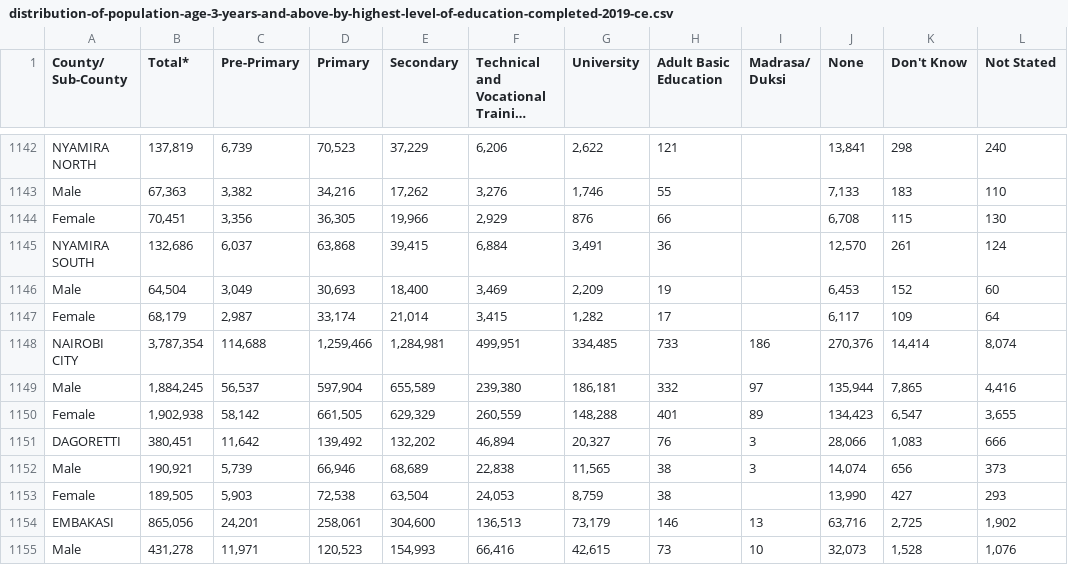
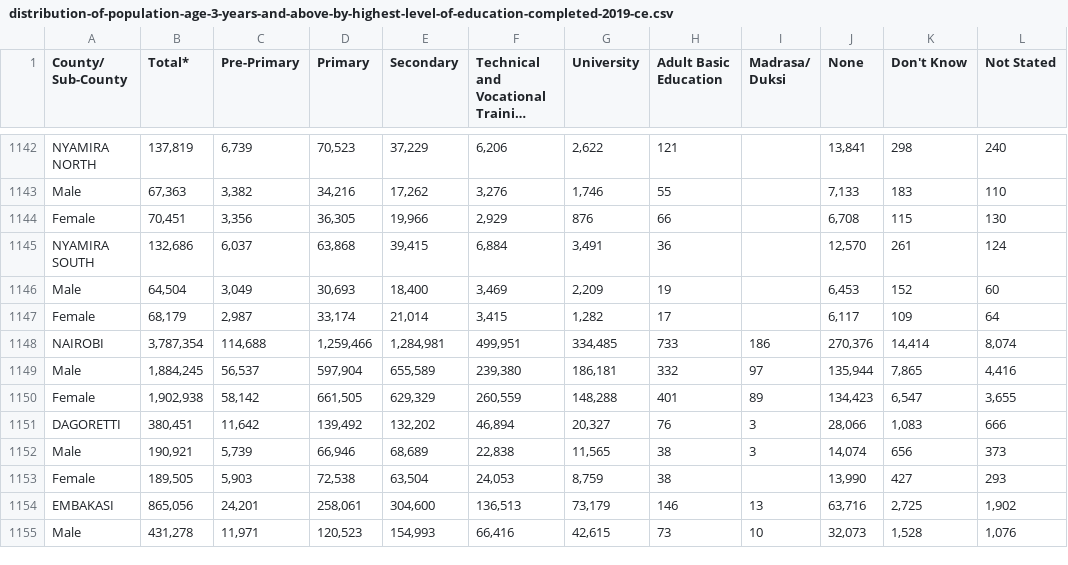
Before and after one commit to ChiriKamau/soma, a CSV file: data/distribution-of-population-age-3-years-and-above-by-highest-level-of-education-completed-2019-ce.csv, drawn as a sheet; only a part is shown, gaps mark what is left out; long unchanged cells end in ….

Commit message:
renamed Nairobi

```diff
--- a/data/distribution-of-population-age-3-years-and-above-by-highest-level-of-education-completed-2019-ce.csv
+++ b/data/distribution-of-population-age-3-years-and-above-by-highest-level-of-education-completed-2019-ce.csv
@@ -1147,3 +1147,3 @@ Male,"64,504","3,049","30,693","18,400","3,469","2,209",19,,"6,453",152,60
 Female,"68,179","2,987","33,174","21,014","3,415","1,282",17,,"6,117",109,64
-NAIROBI CITY,"3,787,354","114,688","1,259,466","1,284,981","499,951","334,485",733,186,"270,376","14,414","8,074"
+NAIROBI ,"3,787,354","114,688","1,259,466","1,284,981","499,951","334,485",733,186,"270,376","14,414","8,074"
 Male,"1,884,245","56,537","597,904","655,589","239,380","186,181",332,97,"135,944","7,865","4,416"
```
Also changed, not shown: data/distribution-of-population-age-3-years-and-above-by-highest-level-of-education-reached-2019-cens.csv, data/distribution-of-population-age-3-years-and-above-by-school-attendance-status-area-of-residence-s.csv, 4 other files.
